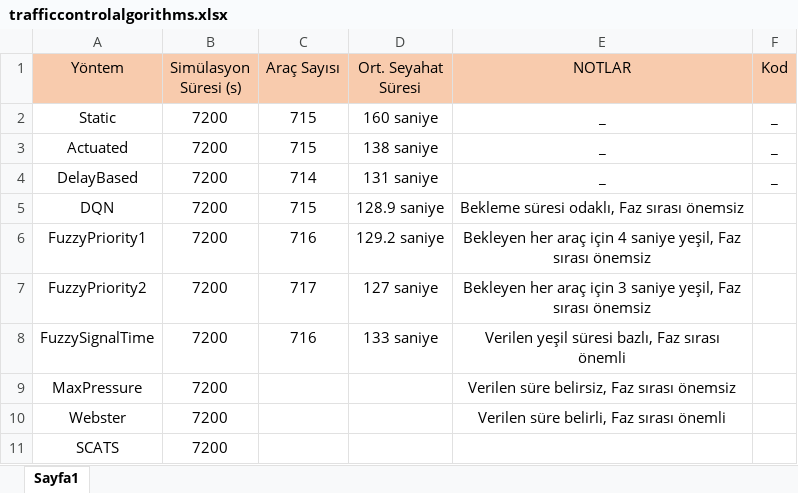
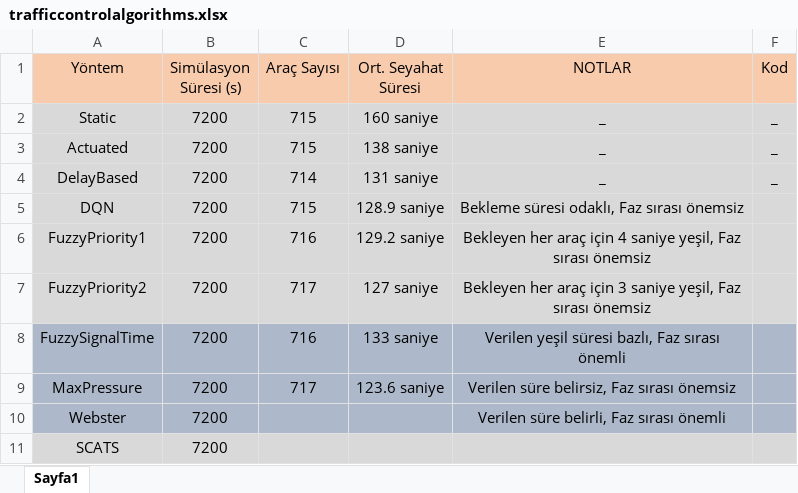
Before and after one commit to Xelfiera/traffic_control_algorithms, an Excel workbook: trafficcontrolalgorithms.xlsx, sheet Sayfa1, drawn as a sheet; values as stored, in another font and other column widths than the file's, no borders; charts and pictures not drawn; the diff names each change by its address in the sheet, - before the commit and + after, or states it on an @@ line.

```diff
--- a/trafficcontrolalgorithms.xlsx (sheet Sayfa1)
+++ b/trafficcontrolalgorithms.xlsx (sheet Sayfa1)
-A2:F7 fill: none
+A2:F7 fill: #D9D9D9
-A8:F10 fill: none
+A8:F10 fill: #ADB9CA
-C9 (Araç Sayısı): (empty)
+C9 (Araç Sayısı): 717
-D9 (Ort. Seyahat Süresi): (empty)
+D9 (Ort. Seyahat Süresi): 123.6 saniye
-A11:F11 fill: none
+A11:F11 fill: #D9D9D9
```
Also changed, not shown: 5 other files.
